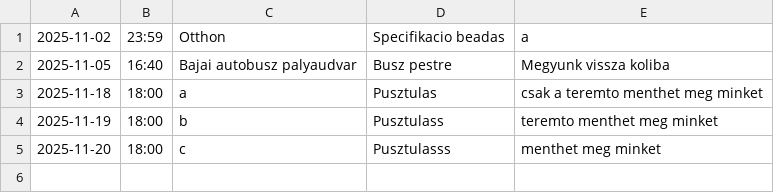
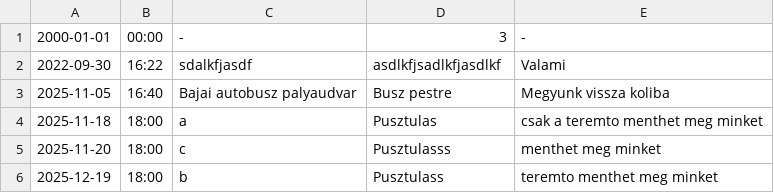
Before and after one commit to ItzKernel/hataridonaplo-c, a CSV file: hataridonaplo.csv, drawn as a sheet.

```diff
--- a/hataridonaplo.csv
+++ b/hataridonaplo.csv
@@ -1,5 +1,6 @@
-2025-11-02;23:59;Otthon;Specifikacio beadas;a
+2000-01-01;00:00;-;3;-
+2022-09-30;16:22;sdalkfjasdf;asdlkfjsadlkfjasdlkf;Valami
 2025-11-05;16:40;Bajai autobusz palyaudvar;Busz pestre;Megyunk vissza koliba
 2025-11-18;18:00;a;Pusztulas;csak a teremto menthet meg minket
-2025-11-19;18:00;b;Pusztulass;teremto menthet meg minket
 2025-11-20;18:00;c;Pusztulasss;menthet meg minket
+2025-12-19;18:00;b;Pusztulass;teremto menthet meg minket
```
Also changed, not shown: 13 other files.
